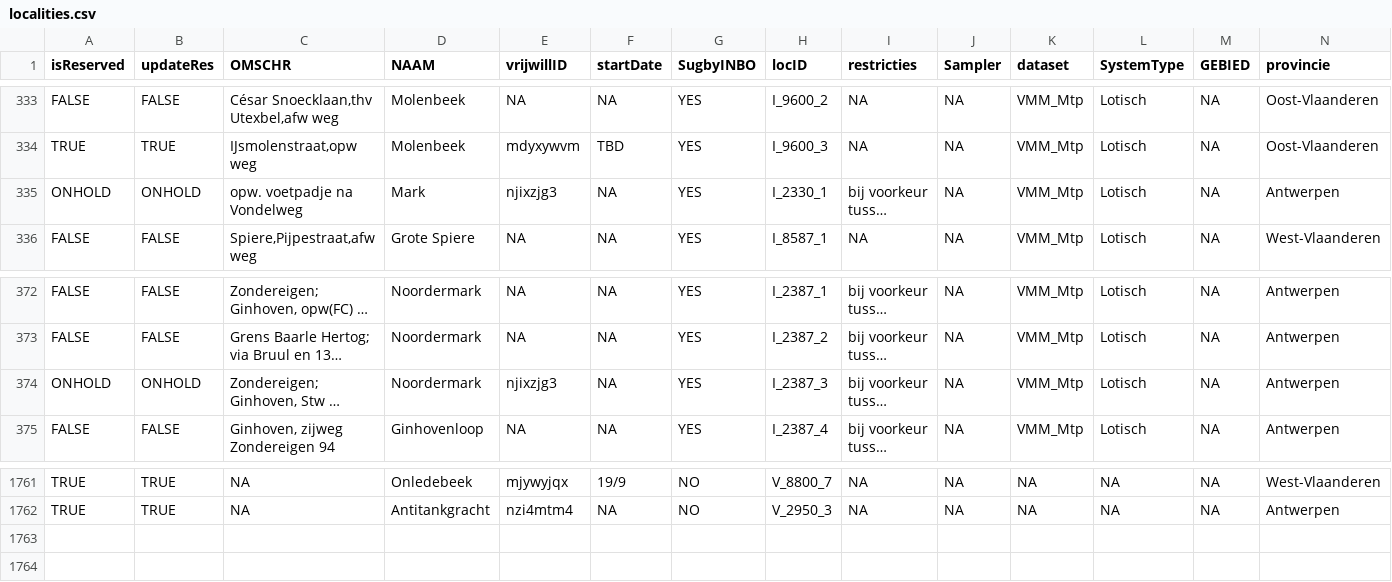
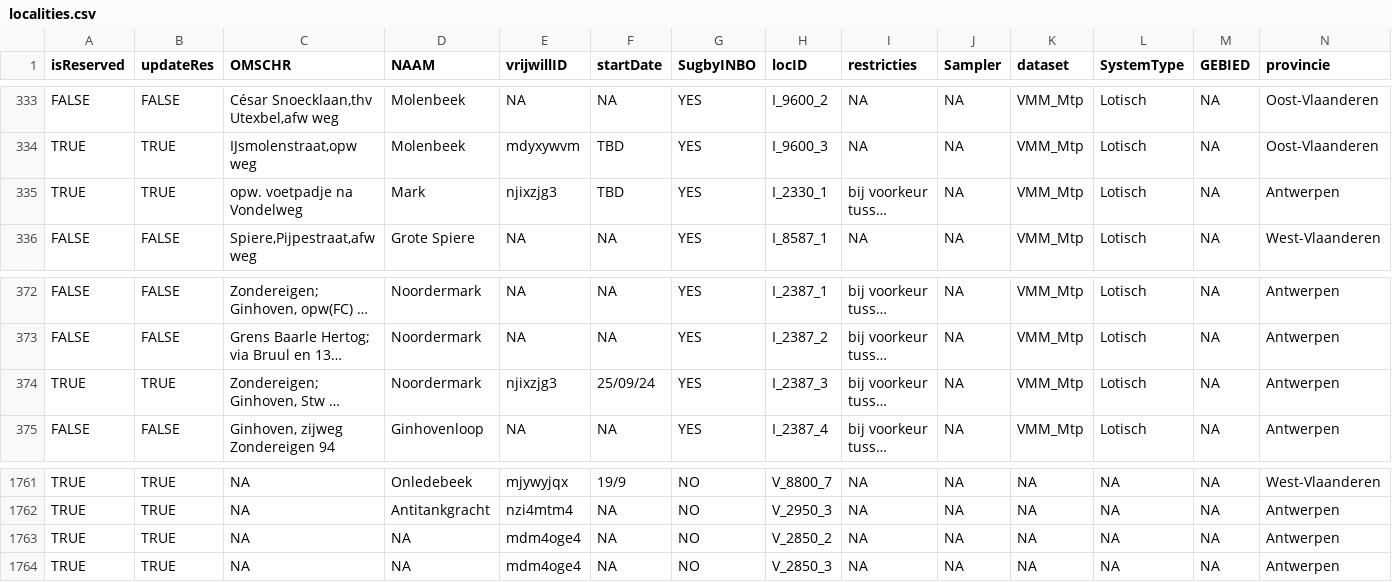
Before and after one commit to inbo/craywatch, a CSV file: assets/localities.csv, drawn as a sheet; only a part is shown, gaps mark what is left out; long unchanged cells end in …; rows hold the shown columns only; the diff names each change by its address in the sheet, - before the commit and + after, or states it on an @@ line.

Commit message:
Update localities.csv

```diff
--- a/assets/localities.csv
+++ b/assets/localities.csv
-A335 (isReserved): ONHOLD
+A335 (isReserved): TRUE
-B335 (updateRes): ONHOLD
+B335 (updateRes): TRUE
-F335 (startDate): NA
+F335 (startDate): TBD
-A374 (isReserved): ONHOLD
+A374 (isReserved): TRUE
-B374 (updateRes): ONHOLD
+B374 (updateRes): TRUE
-F374 (startDate): NA
+F374 (startDate): 25/09/24
+row 1763: TRUE | TRUE | NA | NA | mdm4oge4 | NA | NO | V_2850_2 | NA | NA | NA | NA | NA | Antwerpen
+row 1764: TRUE | TRUE | NA | NA | mdm4oge4 | NA | NO | V_2850_3 | NA | NA | NA | NA | NA | Antwerpen
```
